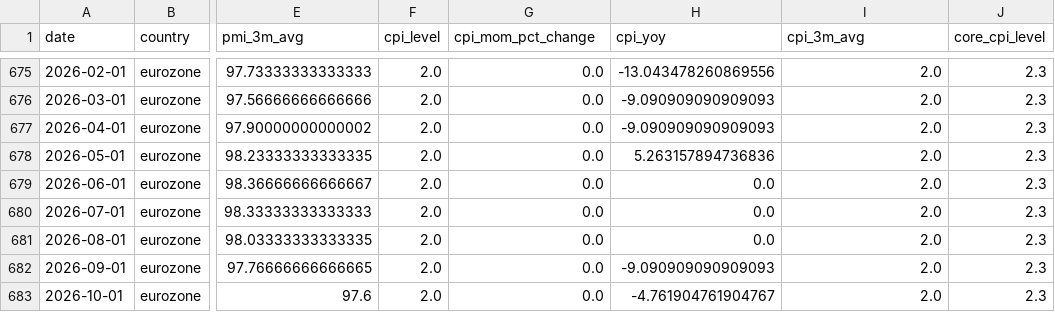
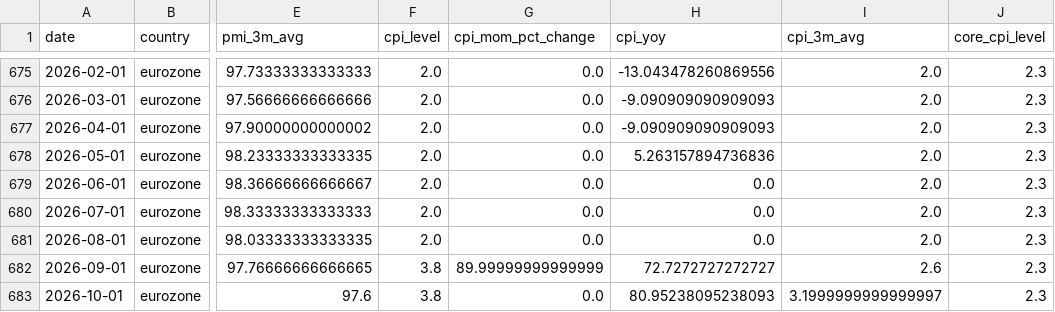
Before and after one commit to Ethan4Zhou/Global-Macro-Monitor, a CSV file: data/processed/eurozone_macro_features.csv, drawn as a sheet; only a part is shown, gaps mark what is left out; the diff names each change by its address in the sheet, - before the commit and + after, or states it on an @@ line.

```diff
--- a/data/processed/eurozone_macro_features.csv
+++ b/data/processed/eurozone_macro_features.csv
-F682:F683 (cpi_level): 2.0
+F682:F683 (cpi_level): 3.8
-G682 (cpi_mom_pct_change): 0.0
+G682 (cpi_mom_pct_change): 89.99999999999999
-H682 (cpi_yoy): -9.090909090909093
+H682 (cpi_yoy): 72.7272727272727
-I682 (cpi_3m_avg): 2.0
+I682 (cpi_3m_avg): 2.6
-H683 (cpi_yoy): -4.761904761904767
+H683 (cpi_yoy): 80.95238095238093
-I683 (cpi_3m_avg): 2.0
+I683 (cpi_3m_avg): 3.1999999999999997
```
Also changed, not shown: data/processed/consensus_notes.csv, data/processed/eurozone_macro_regimes.csv, 25 other files.
